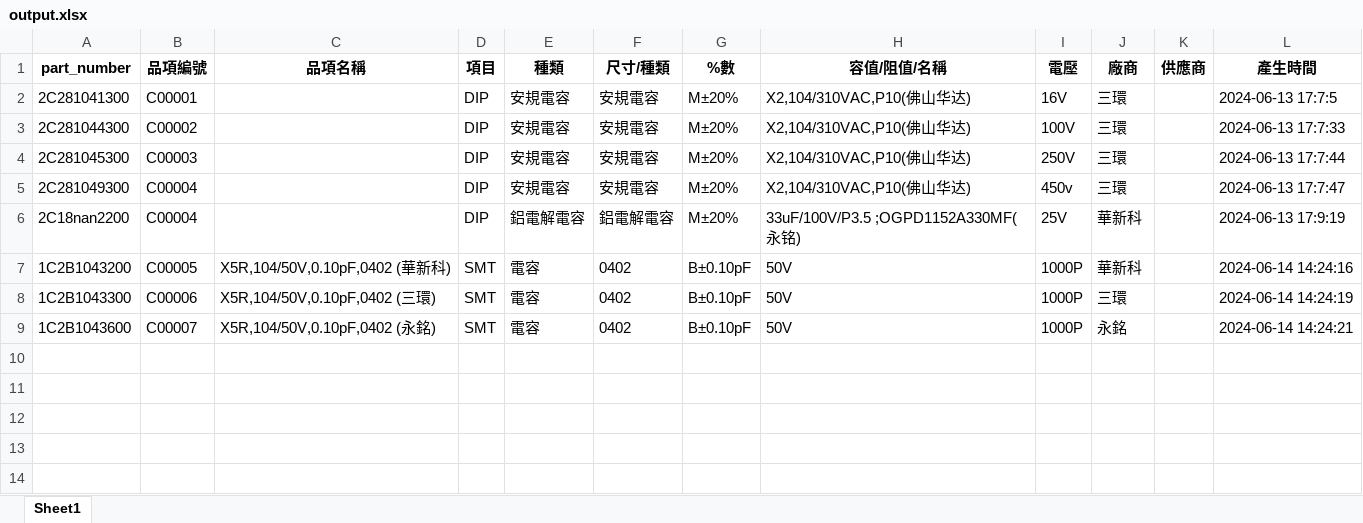
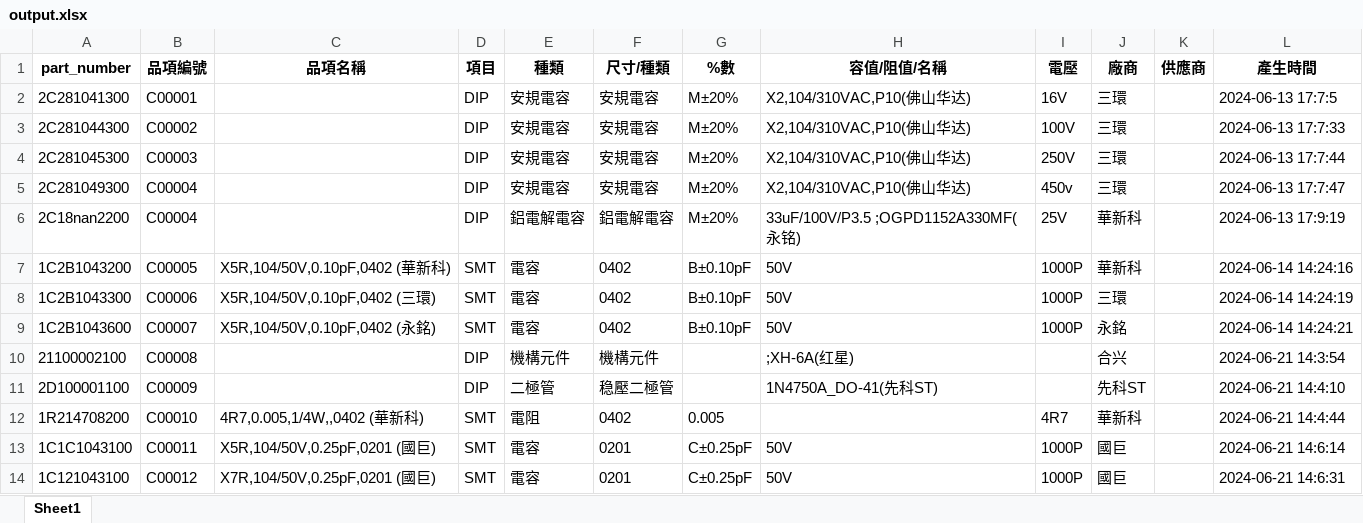
Before and after one commit to CoreCCH/PART_NUMBER_APP, an Excel workbook: output.xlsx, sheet Sheet1, drawn as a sheet; values as stored, in another font and other column widths than the file's, no borders; the diff names each change by its address in the sheet, - before the commit and + after, or states it on an @@ line.

```diff
--- a/output.xlsx (sheet Sheet1)
+++ b/output.xlsx (sheet Sheet1)
+row 10: 21100002100 | C00008 |  | DIP | 機構元件 | 機構元件 |  | ;XH-6A(红星) |  | 合兴 |  | 2024-06-21 14:3:54
+row 11: 2D100001100 | C00009 |  | DIP | 二極管 | 稳壓二極管 |  | 1N4750A_DO-41(先科ST) |  | 先科ST |  | 2024-06-21 14:4:10
+row 12: 1R214708200 | C00010 | 4R7,0.005,1/4W,,0402 (華新科) | SMT | 電阻 | 0402 | 0.005 |  | 4R7 | 華新科 |  | 2024-06-21 14:4:44
+row 13: 1C1C1043100 | C00011 | X5R,104/50V,0.25pF,0201 (國巨) | SMT | 電容 | 0201 | C±0.25pF | 50V | 1000P | 國巨 |  | 2024-06-21 14:6:14
+row 14: 1C121043100 | C00012 | X7R,104/50V,0.25pF,0201 (國巨) | SMT | 電容 | 0201 | C±0.25pF | 50V | 1000P | 國巨 |  | 2024-06-21 14:6:31
```
Also changed, not shown: 曜璿東命名規則 20240605-2.xlsx, 2 other files.
